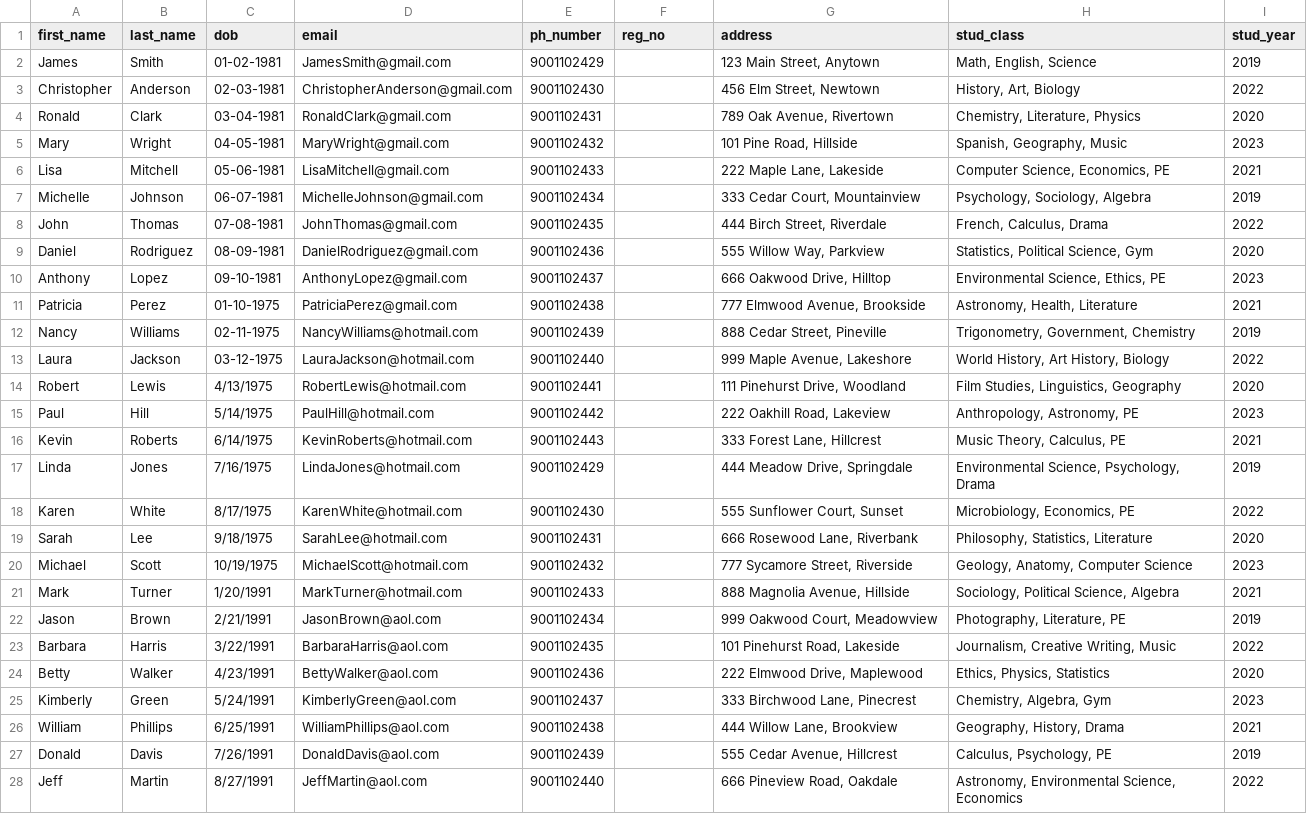
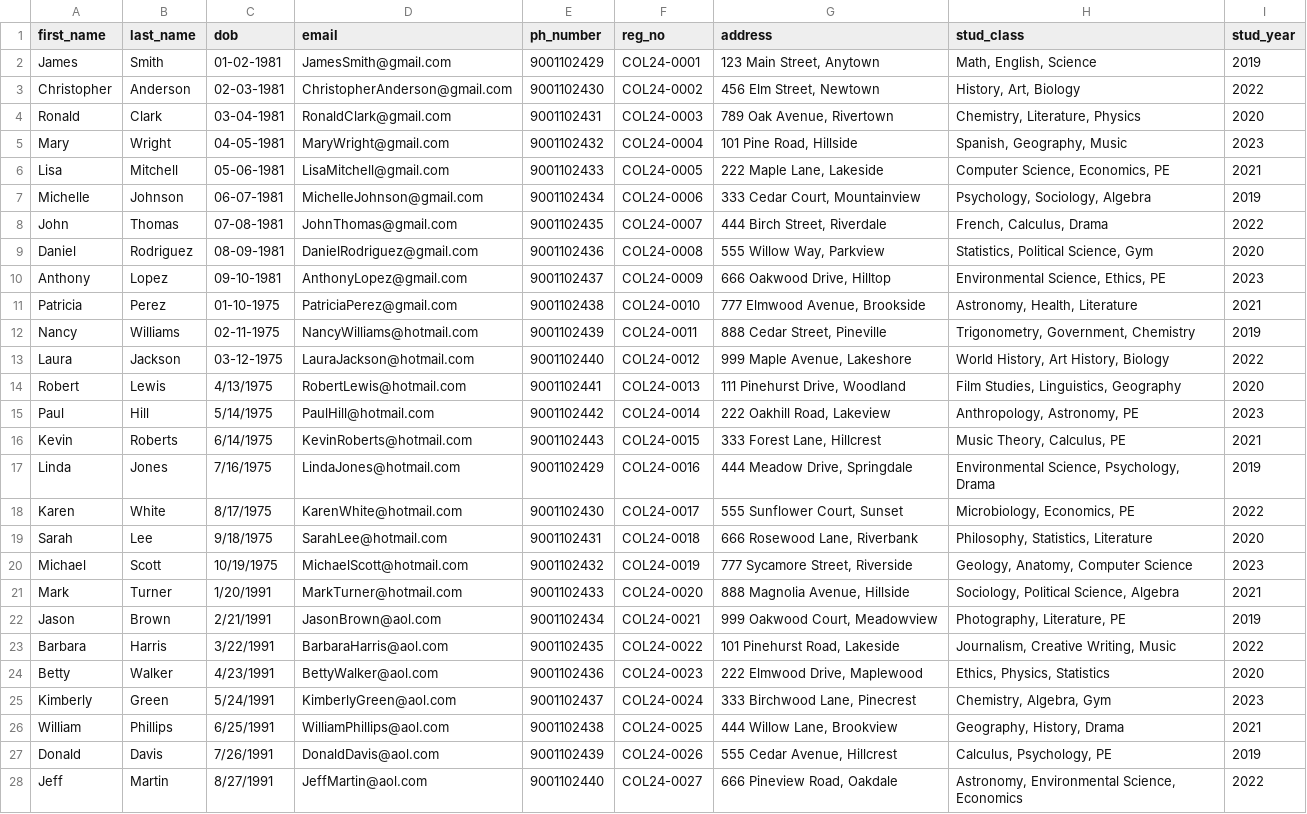
Before and after one commit to chaitanya5420/sql_proj, a CSV file: datafiles/students.csv, drawn as a sheet; only a part is shown; the diff covers the shown part only; the diff names each change by its address in the sheet, - before the commit and + after, or states it on an @@ line.

Commit message:
django based table created

```diff
--- a/datafiles/students.csv
+++ b/datafiles/students.csv
-F2 (reg_no): (empty)
+F2 (reg_no): COL24-0001
-F3 (reg_no): (empty)
+F3 (reg_no): COL24-0002
-F4 (reg_no): (empty)
+F4 (reg_no): COL24-0003
-F5 (reg_no): (empty)
+F5 (reg_no): COL24-0004
-F6 (reg_no): (empty)
+F6 (reg_no): COL24-0005
-F7 (reg_no): (empty)
+F7 (reg_no): COL24-0006
-F8 (reg_no): (empty)
+F8 (reg_no): COL24-0007
-F9 (reg_no): (empty)
+F9 (reg_no): COL24-0008
-F10 (reg_no): (empty)
+F10 (reg_no): COL24-0009
-F11 (reg_no): (empty)
+F11 (reg_no): COL24-0010
-F12 (reg_no): (empty)
+F12 (reg_no): COL24-0011
-F13 (reg_no): (empty)
+F13 (reg_no): COL24-0012
-F14 (reg_no): (empty)
+F14 (reg_no): COL24-0013
-F15 (reg_no): (empty)
+F15 (reg_no): COL24-0014
-F16 (reg_no): (empty)
+F16 (reg_no): COL24-0015
-F17 (reg_no): (empty)
+F17 (reg_no): COL24-0016
-F18 (reg_no): (empty)
+F18 (reg_no): COL24-0017
-F19 (reg_no): (empty)
+F19 (reg_no): COL24-0018
-F20 (reg_no): (empty)
+F20 (reg_no): COL24-0019
-F21 (reg_no): (empty)
+F21 (reg_no): COL24-0020
-F22 (reg_no): (empty)
+F22 (reg_no): COL24-0021
-F23 (reg_no): (empty)
+F23 (reg_no): COL24-0022
-F24 (reg_no): (empty)
+F24 (reg_no): COL24-0023
-F25 (reg_no): (empty)
+F25 (reg_no): COL24-0024
-F26 (reg_no): (empty)
+F26 (reg_no): COL24-0025
-F27 (reg_no): (empty)
+F27 (reg_no): COL24-0026
-F28 (reg_no): (empty)
+F28 (reg_no): COL24-0027
```
Also changed, not shown: 23 edited cells elsewhere in this file, 28 other files.
